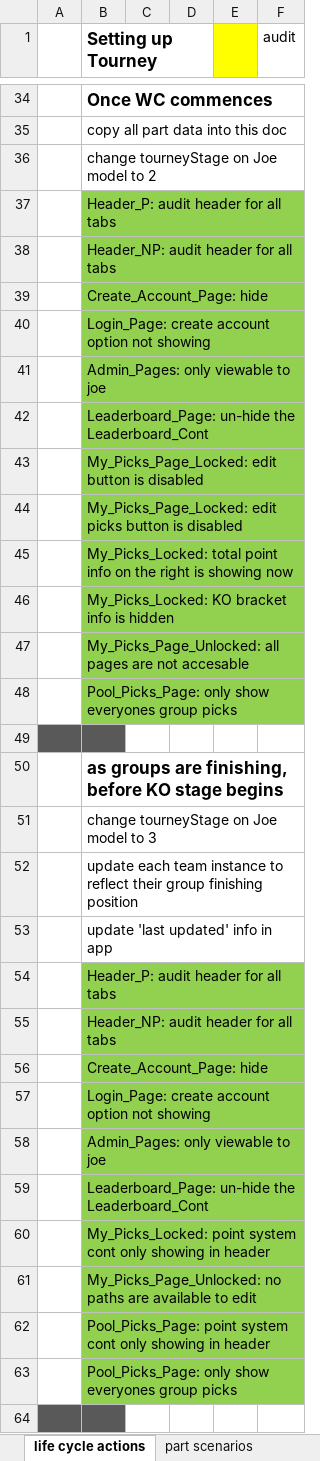
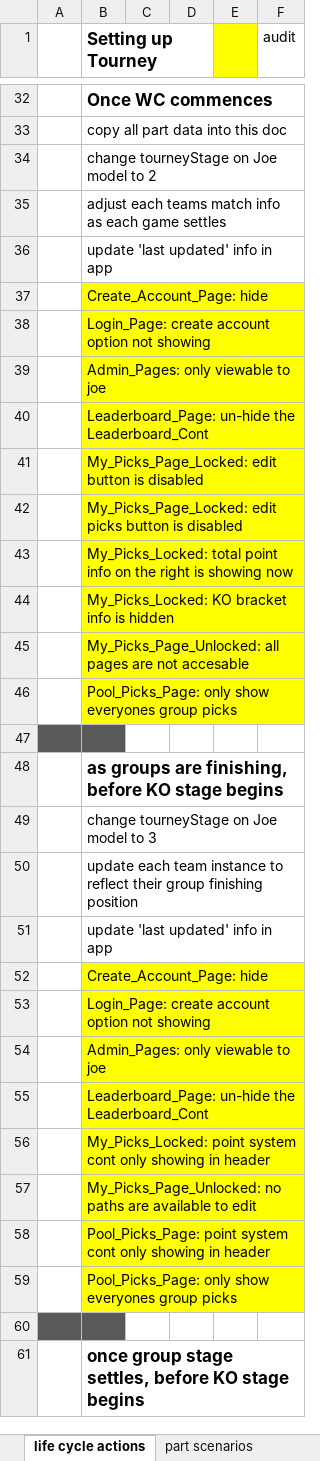
Before and after one commit to jpcollins19/world-cup-heroku, an Excel workbook: excel docs/lifecycle info.xlsx, sheet life cycle actions, drawn as a sheet; only a part is shown, gaps mark what is left out; the shorter side is filled out with more unchanged rows; values as stored, in another font and other column widths than the file's, no borders; removed rows and columns are numbered as before the commit, all else as after; the diff covers the shown part only; the diff names each change by its address in the sheet, - before the commit and + after, or states it on an @@ line.

```diff
--- a/excel docs/lifecycle info.xlsx (sheet life cycle actions)
+++ b/excel docs/lifecycle info.xlsx (sheet life cycle actions)
-B35 (Setting up Tourney): Header_P: audit header for all tabs
+B35 (Setting up Tourney): adjust each teams match info as each game settles
-B35:B36 fill: #92D050
+B35:B36 fill: none
-B36 (Setting up Tourney): Header_NP: audit header for all tabs
+B36 (Setting up Tourney): update 'last updated' info in app
-B37:B46 fill: #92D050
+B37:B46 fill: #FFFF00
-row 54:  | Header_P: audit header for all tabs
-row 55:  | Header_NP: audit header for all tabs
-B52:B59 fill: #92D050
+B52:B59 fill: #FFFF00
```
Also changed, not shown: 9 removed rows, 1 edited cell and cell formats elsewhere in this sheet, sheet part scenarios, excel docs/java testing-audit info.xlsx, 43 other files.
